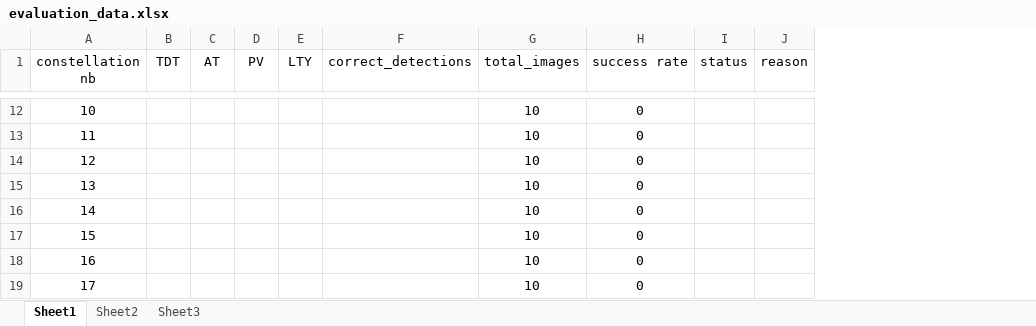
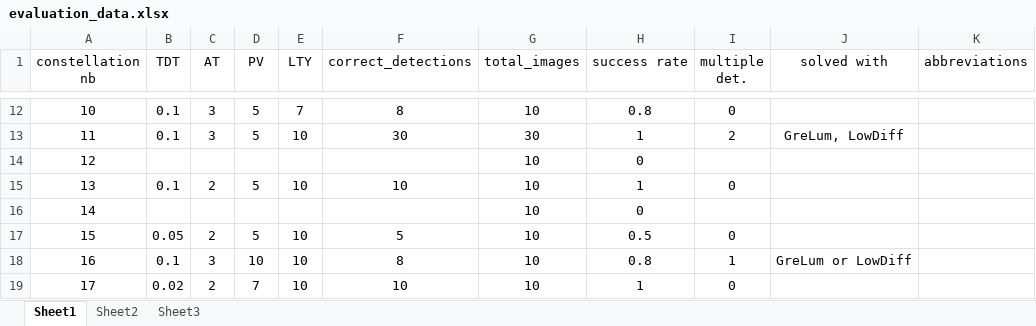
Before and after one commit to spaniolhoratiu/diploma_thesis, an Excel workbook: thesis_data/evaluation_data/evaluation_data.xlsx, sheet Sheet1, drawn as a sheet; only a part is shown, gaps mark what is left out; values as stored, in another font and other column widths than the file's, no borders; removed rows and columns are numbered as before the commit, all else as after; the diff covers the shown part only; the diff names each change by its address in the sheet, - before the commit and + after, or states it on an @@ line.

```diff
--- a/thesis_data/evaluation_data/evaluation_data.xlsx (sheet Sheet1)
+++ b/thesis_data/evaluation_data/evaluation_data.xlsx (sheet Sheet1)
-column I (status), empty
-column J (reason), empty
+column I (multiple det.), rows 12-19: 0 | 2 |  | 0 |  | 0 | 1 | 0
+column J (solved with), rows 13-18: GreLum, LowDiff |  |  |  |  | GreLum or LowDiff
+column K (abbreviations), empty
-B12:B13 (TDT): (empty)
+B12:B13 (TDT): 0.1
-C12:C13 (AT): (empty)
+C12:C13 (AT): 3
-D12:D13 (PV): (empty)
+D12:D13 (PV): 5
-E12 (LTY): (empty)
+E12 (LTY): 7
-F12 (correct_detections): (empty)
+F12 (correct_detections): 8
-H12 (success rate): 0
+H12 (success rate): 0.8
-E13 (LTY): (empty)
+E13 (LTY): 10
-F13 (correct_detections): (empty)
+F13 (correct_detections): 30
-G13 (total_images): 10
+G13 (total_images): 30
-H13 (success rate): 0
+H13 (success rate): 1
-B15 (TDT): (empty)
+B15 (TDT): 0.1
-C15 (AT): (empty)
+C15 (AT): 2
-D15 (PV): (empty)
+D15 (PV): 5
-E15 (LTY): (empty)
+E15 (LTY): 10
-F15 (correct_detections): (empty)
+F15 (correct_detections): 10
-H15 (success rate): 0
+H15 (success rate): 1
-B17 (TDT): (empty)
+B17 (TDT): 0.05
-C17 (AT): (empty)
+C17 (AT): 2
-D17 (PV): (empty)
+D17 (PV): 5
-E17:E19 (LTY): (empty)
+E17:E19 (LTY): 10
-F17 (correct_detections): (empty)
+F17 (correct_detections): 5
-H17 (success rate): 0
+H17 (success rate): 0.5
-B18 (TDT): (empty)
+B18 (TDT): 0.1
-C18 (AT): (empty)
+C18 (AT): 3
-D18 (PV): (empty)
+D18 (PV): 10
-F18 (correct_detections): (empty)
+F18 (correct_detections): 8
-H18 (success rate): 0
+H18 (success rate): 0.8
-B19 (TDT): (empty)
+B19 (TDT): 0.02
-C19 (AT): (empty)
+C19 (AT): 2
-D19 (PV): (empty)
+D19 (PV): 7
-F19 (correct_detections): (empty)
+F19 (correct_detections): 10
-H19 (success rate): 0
+H19 (success rate): 1
```
Also changed, not shown: 37 edited cells elsewhere in this sheet, 1 other file.
